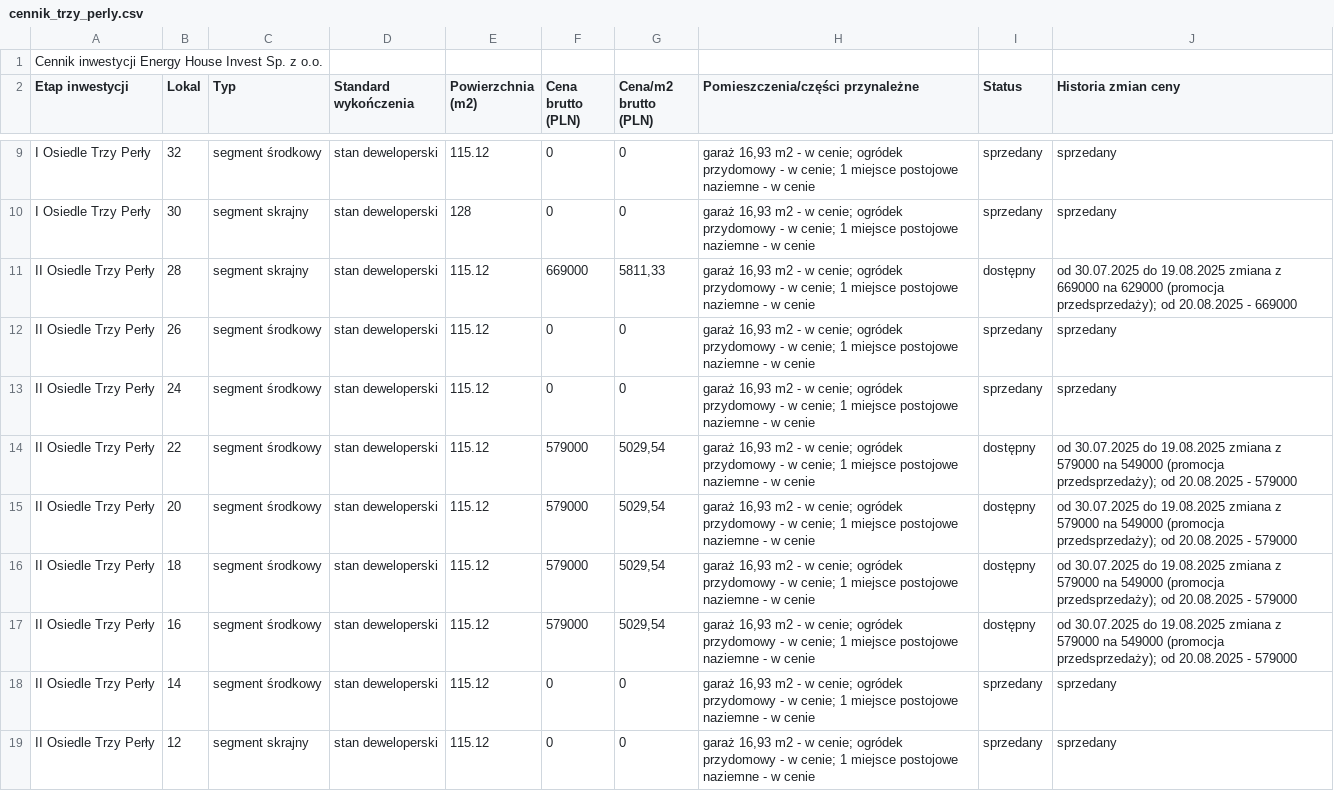
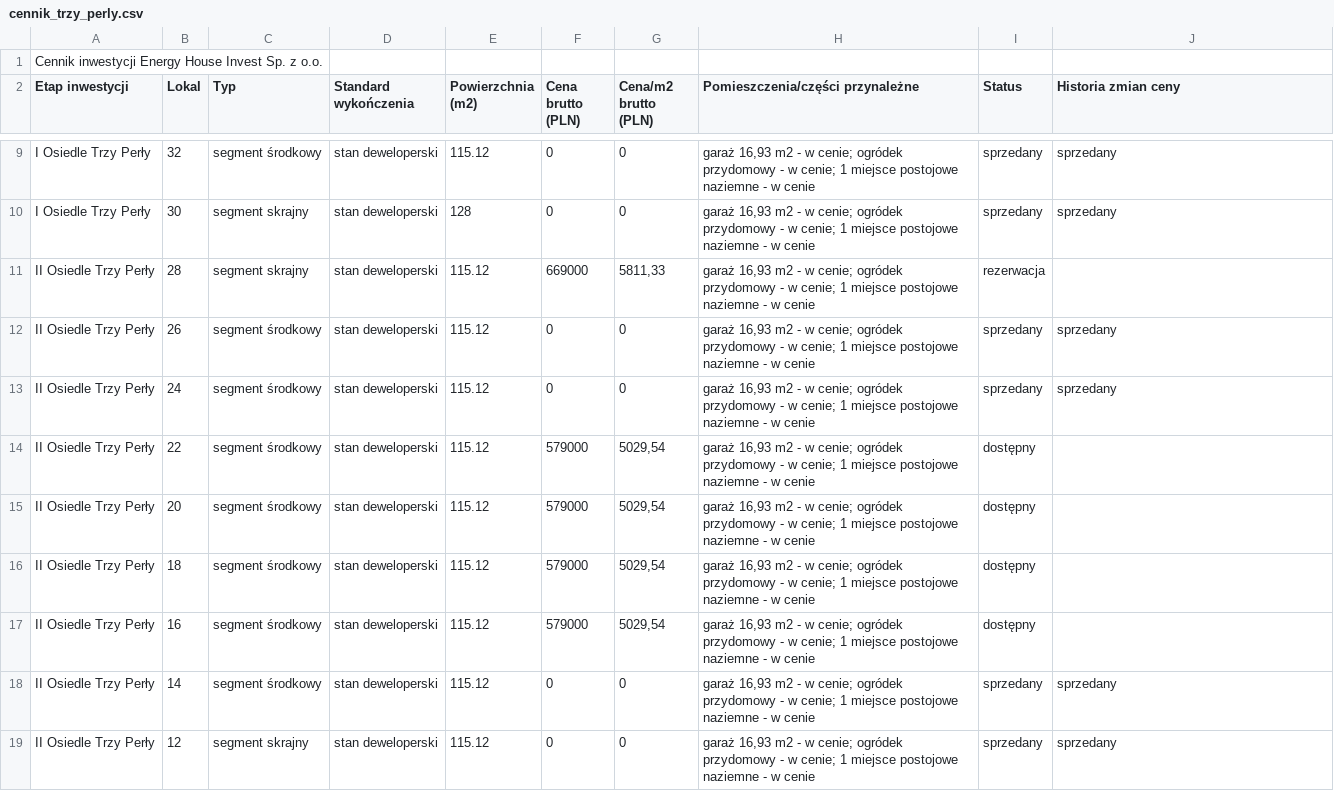
Before and after one commit to EHI777/energy-house-invest, a CSV file: cennik_trzy_perly.csv, drawn as a sheet; only a part is shown, gaps mark what is left out.

Commit message:
Update cennik_trzy_perly.csv with new data

```diff
--- a/cennik_trzy_perly.csv
+++ b/cennik_trzy_perly.csv
@@ -10,9 +10,9 @@ I Osiedle Trzy Perły;32;segment środkowy;stan deweloperski;115.12;0;0;"garaż
 I Osiedle Trzy Perły;30;segment skrajny;stan deweloperski;128;0;0;"garaż 16,93 m2 - w cenie; ogródek przydomowy - w cenie; 1 miejsce postojowe naziemne - w cenie";sprzedany;sprzedany
-II Osiedle Trzy Perły;28;segment skrajny;stan deweloperski;115.12;669000;5811,33;"garaż 16,93 m2 - w cenie; ogródek przydomowy - w cenie; 1 miejsce postojowe naziemne - w cenie";dostępny;"od 30.07.2025 do 19.08.2025 zmiana z 669000 na 629000 (promocja przedsprzedaży); od 20.08.2025 - 669000"
+II Osiedle Trzy Perły;28;segment skrajny;stan deweloperski;115.12;669000;5811,33;"garaż 16,93 m2 - w cenie; ogródek przydomowy - w cenie; 1 miejsce postojowe naziemne - w cenie";rezerwacja
 II Osiedle Trzy Perły;26;segment środkowy;stan deweloperski;115.12;0;0;"garaż 16,93 m2 - w cenie; ogródek przydomowy - w cenie; 1 miejsce postojowe naziemne - w cenie";sprzedany;sprzedany
 II Osiedle Trzy Perły;24;segment środkowy;stan deweloperski;115.12;0;0;"garaż 16,93 m2 - w cenie; ogródek przydomowy - w cenie; 1 miejsce postojowe naziemne - w cenie";sprzedany;sprzedany
-II Osiedle Trzy Perły;22;segment środkowy;stan deweloperski;115.12;579000;5029,54;"garaż 16,93 m2 - w cenie; ogródek przydomowy - w cenie; 1 miejsce postojowe naziemne - w cenie";dostępny;"od 30.07.2025 do 19.08.2025 zmiana z 579000 na 549000 (promocja przedsprzedaży); od 20.08.2025 - 579000"
-II Osiedle Trzy Perły;20;segment środkowy;stan deweloperski;115.12;579000;5029,54;"garaż 16,93 m2 - w cenie; ogródek przydomowy - w cenie; 1 miejsce postojowe naziemne - w cenie";dostępny;"od 30.07.2025 do 19.08.2025 zmiana z 579000 na 549000 (promocja przedsprzedaży); od 20.08.2025 - 579000"
-II Osiedle Trzy Perły;18;segment środkowy;stan deweloperski;115.12;579000;5029,54;"garaż 16,93 m2 - w cenie; ogródek przydomowy - w cenie; 1 miejsce postojowe naziemne - w cenie";dostępny;"od 30.07.2025 do 19.08.2025 zmiana z 579000 na 549000 (promocja przedsprzedaży); od 20.08.2025 - 579000"
-II Osiedle Trzy Perły;16;segment środkowy;stan deweloperski;115.12;579000;5029,54;"garaż 16,93 m2 - w cenie; ogródek przydomowy - w cenie; 1 miejsce postojowe naziemne - w cenie";dostępny;"od 30.07.2025 do 19.08.2025 zmiana z 579000 na 549000 (promocja przedsprzedaży); od 20.08.2025 - 579000"
+II Osiedle Trzy Perły;22;segment środkowy;stan deweloperski;115.12;579000;5029,54;"garaż 16,93 m2 - w cenie; ogródek przydomowy - w cenie; 1 miejsce postojowe naziemne - w cenie";dostępny
+II Osiedle Trzy Perły;20;segment środkowy;stan deweloperski;115.12;579000;5029,54;"garaż 16,93 m2 - w cenie; ogródek przydomowy - w cenie; 1 miejsce postojowe naziemne - w cenie";dostępny
+II Osiedle Trzy Perły;18;segment środkowy;stan deweloperski;115.12;579000;5029,54;"garaż 16,93 m2 - w cenie; ogródek przydomowy - w cenie; 1 miejsce postojowe naziemne - w cenie";dostępny
+II Osiedle Trzy Perły;16;segment środkowy;stan deweloperski;115.12;579000;5029,54;"garaż 16,93 m2 - w cenie; ogródek przydomowy - w cenie; 1 miejsce postojowe naziemne - w cenie";dostępny
 II Osiedle Trzy Perły;14;segment środkowy;stan deweloperski;115.12;0;0;"garaż 16,93 m2 - w cenie; ogródek przydomowy - w cenie; 1 miejsce postojowe naziemne - w cenie";sprzedany;sprzedany
```
